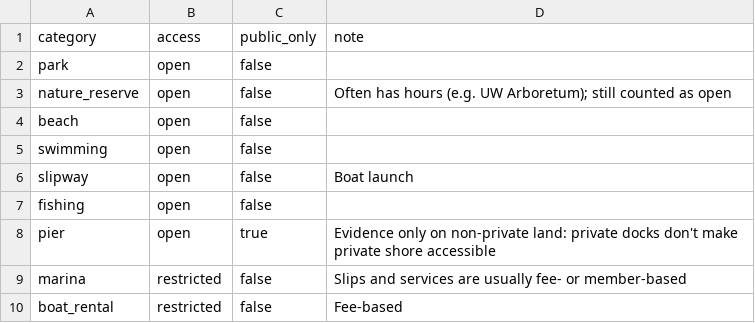
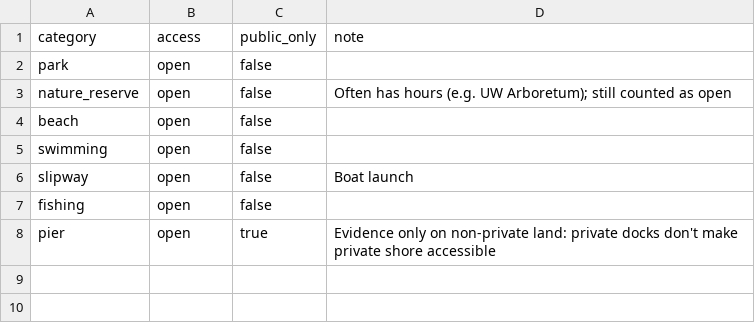
Before and after one commit to loriendraeger/public-private-shore, a CSV file: config/access_osm.csv, drawn as a sheet; the diff names each change by its address in the sheet, - before the commit and + after, or states it on an @@ line.

```diff
--- a/config/access_osm.csv
+++ b/config/access_osm.csv
-row 9: marina | restricted | false | Slips and services are usually fee- or member-based
-row 10: boat_rental | restricted | false | Fee-based
```
Also changed, not shown: config/access_defaults.csv, config/ownership_rules.csv, 7 other files.
